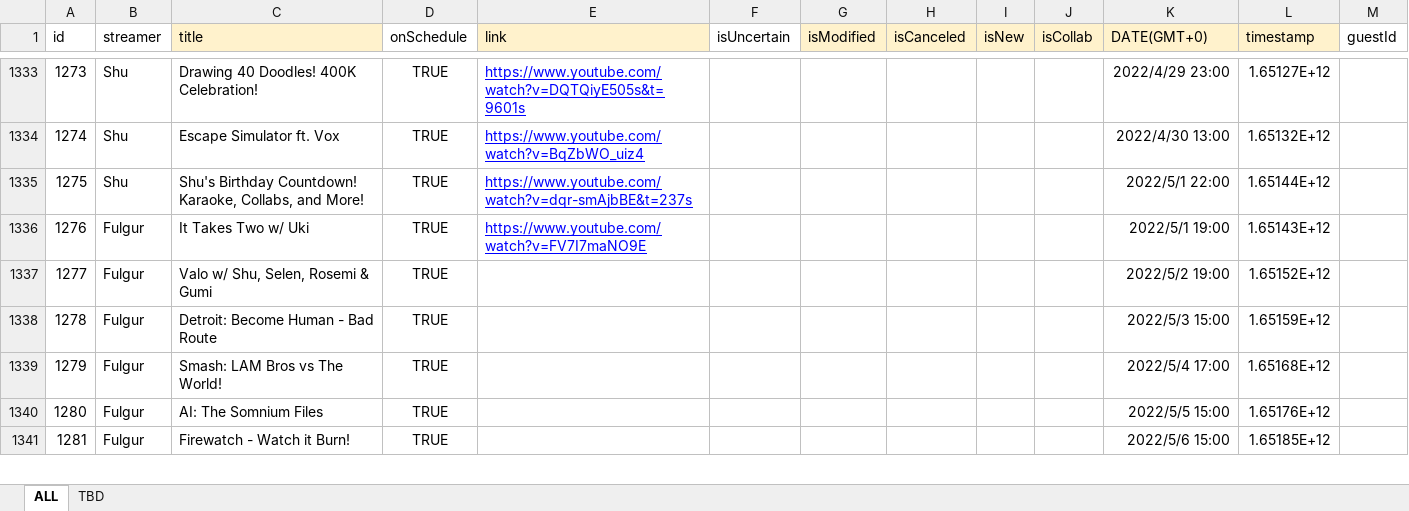
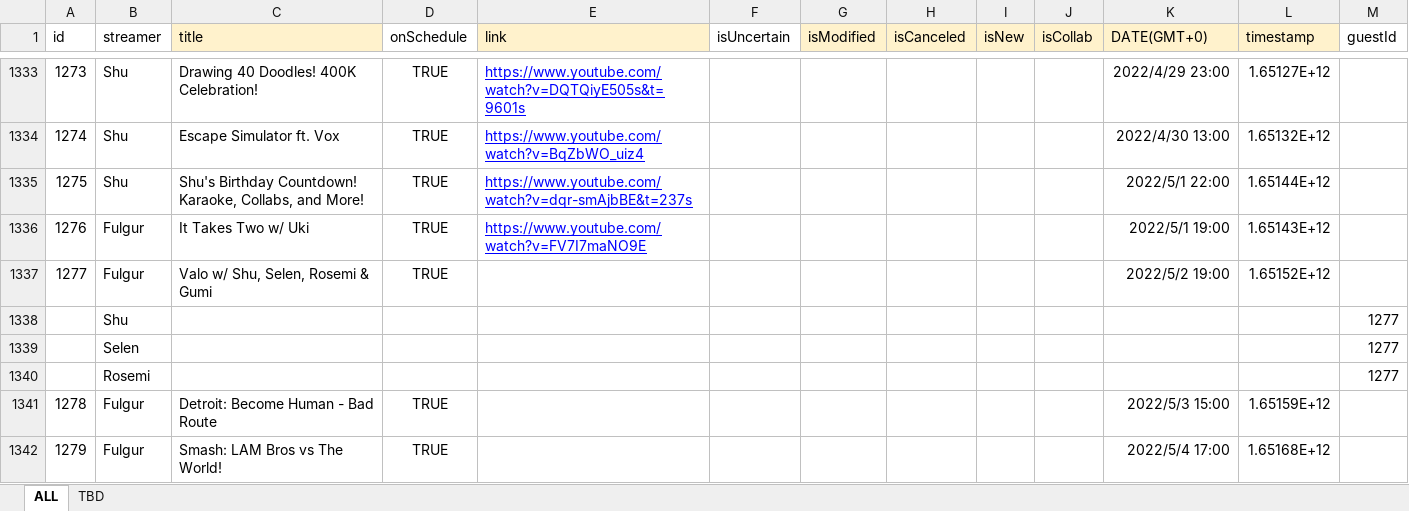
Before and after one commit to v4724/nijisanji-schedule, an Excel workbook: docs/assets/docs/Schedule.xlsx, sheet ALL, drawn as a sheet; only a part is shown, gaps mark what is left out; the shorter side is filled out with more unchanged rows; values as stored, in another font and other column widths than the file's, no borders; charts and pictures not drawn; the diff names each change by its address in the sheet, - before the commit and + after, or states it on an @@ line.

Commit message:
fix filter for no streaming schedule

```diff
--- a/docs/assets/docs/Schedule.xlsx (sheet ALL)
+++ b/docs/assets/docs/Schedule.xlsx (sheet ALL)
+row 1338:  | Shu |  |  |  |  |  |  |  |  |  |  | 1277
+row 1339:  | Selen |  |  |  |  |  |  |  |  |  |  | 1277
+row 1340:  | Rosemi |  |  |  |  |  |  |  |  |  |  | 1277
```
Also changed, not shown: src/assets/docs/Schedule.xlsx, 7 other files.
